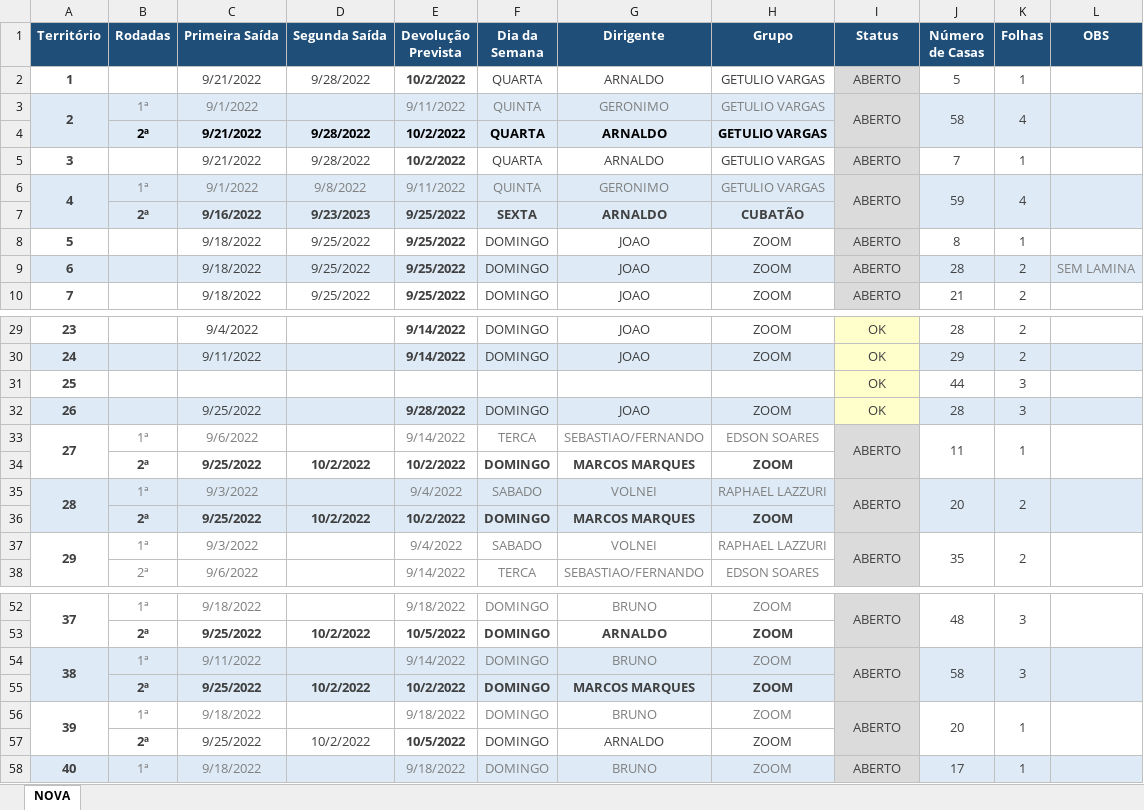
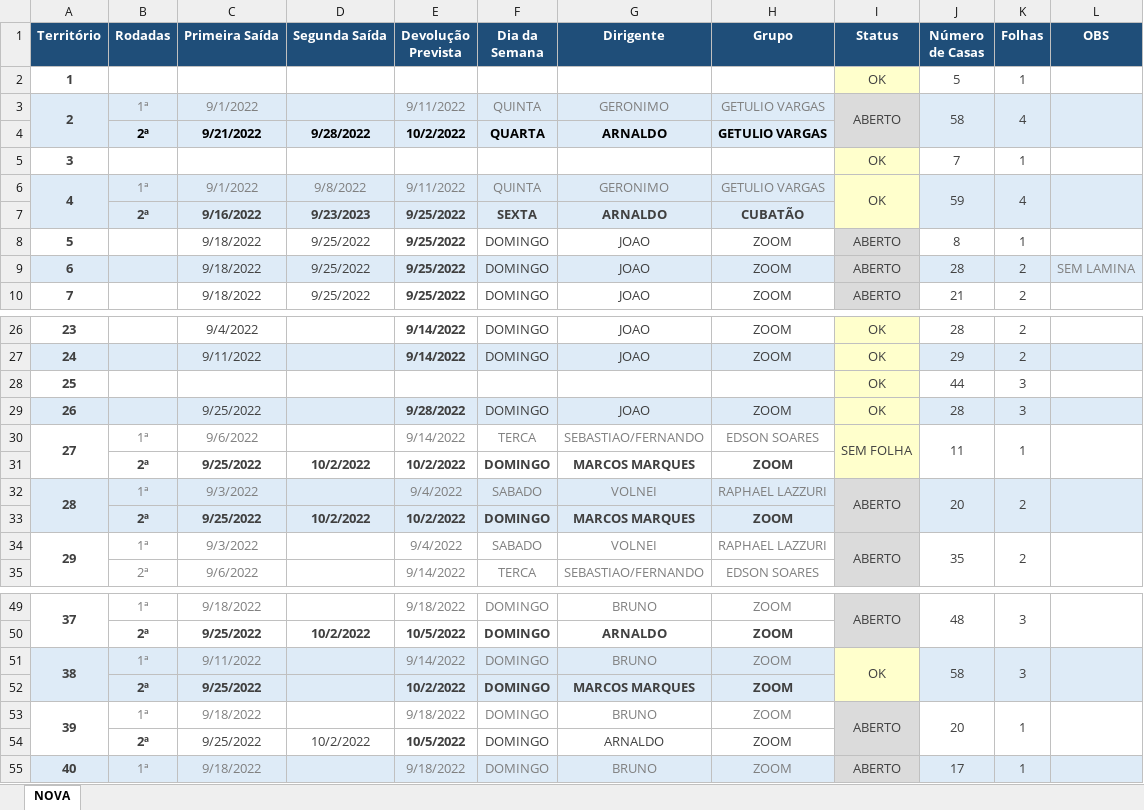
Before and after one commit to phchortolani/controle-territorio, an Excel workbook: sheet/CONTROLE_DE_TERRITORIO_2022.xlsx, sheet NOVA, drawn as a sheet; only a part is shown, gaps mark what is left out; values as stored, in another font and other column widths than the file's, no borders; removed rows and columns are numbered as before the commit, all else as after; the diff covers the shown part only; the diff names each change by its address in the sheet, - before the commit and + after, or states it on an @@ line.

```diff
--- a/sheet/CONTROLE_DE_TERRITORIO_2022.xlsx (sheet NOVA)
+++ b/sheet/CONTROLE_DE_TERRITORIO_2022.xlsx (sheet NOVA)
-row 2: 1 |  | 9/21/2022 | 9/28/2022 | 10/2/2022 | QUARTA | ARNALDO | GETULIO VARGAS | ABERTO | 5 | 1
+row 2: 1 |  |  |  |  |  |  |  | OK | 5 | 1
-row 5: 3 |  | 9/21/2022 | 9/28/2022 | 10/2/2022 | QUARTA | ARNALDO | GETULIO VARGAS | ABERTO | 7 | 1
+row 5: 3 |  |  |  |  |  |  |  | OK | 7 | 1
-I6 (Status): ABERTO
+I6 (Status): OK
-I6:I7 fill: #DBDBDB
+I6:I7 fill: #FFFFCC
-I30 (Status): ABERTO
+I30 (Status): SEM FOLHA
-I30:I31 fill: #DBDBDB
+I30:I31 fill: #FFFFCC
-I51 (Status): ABERTO
+I51 (Status): OK
-I51:I52 fill: #DBDBDB
+I51:I52 fill: #FFFFCC
-D52 (Segunda Saída): 10/2/2022
+D52 (Segunda Saída): (empty)
```
Also changed, not shown: 1 added row, 4 removed rows, 7 edited cells, cell formats and merged cells elsewhere in this sheet, formulas that keep their value.
